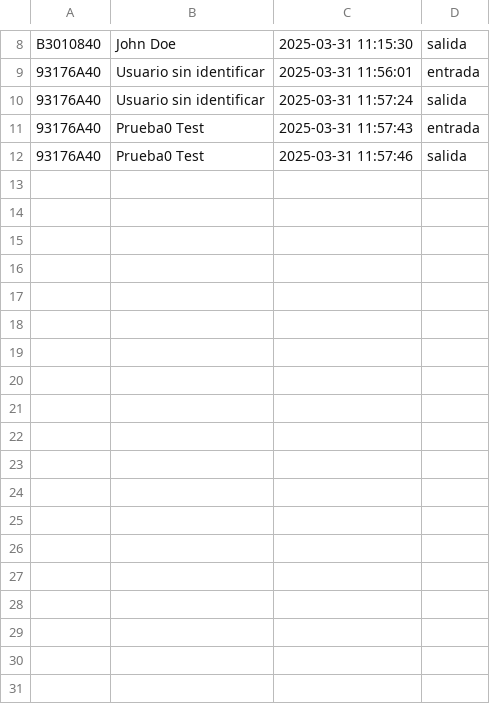
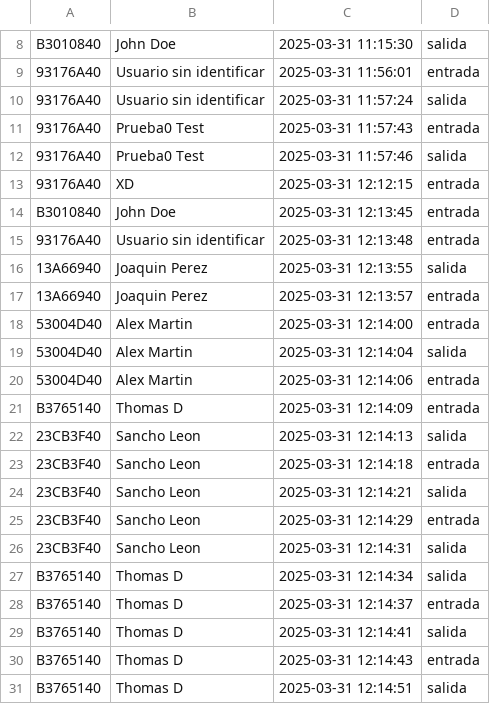
Before and after one commit to LesVinyesDAM/AsistenciaForm, a CSV file: Asistencia/database.csv, drawn as a sheet; only a part is shown, gaps mark what is left out; the diff names each change by its address in the sheet, - before the commit and + after, or states it on an @@ line.

```diff
--- a/Asistencia/database.csv
+++ b/Asistencia/database.csv
+row 13: 93176A40 | XD | 2025-03-31 12:12:15 | entrada
+row 14: B3010840 | John Doe | 2025-03-31 12:13:45 | entrada
+row 15: 93176A40 | Usuario sin identificar | 2025-03-31 12:13:48 | entrada
+row 16: 13A66940 | Joaquin Perez | 2025-03-31 12:13:55 | salida
+row 17: 13A66940 | Joaquin Perez | 2025-03-31 12:13:57 | entrada
+row 18: 53004D40 | Alex Martin | 2025-03-31 12:14:00 | entrada
+row 19: 53004D40 | Alex Martin | 2025-03-31 12:14:04 | salida
+row 20: 53004D40 | Alex Martin | 2025-03-31 12:14:06 | entrada
+row 21: B3765140 | Thomas D | 2025-03-31 12:14:09 | entrada
+row 22: 23CB3F40 | Sancho Leon | 2025-03-31 12:14:13 | salida
+row 23: 23CB3F40 | Sancho Leon | 2025-03-31 12:14:18 | entrada
+row 24: 23CB3F40 | Sancho Leon | 2025-03-31 12:14:21 | salida
+row 25: 23CB3F40 | Sancho Leon | 2025-03-31 12:14:29 | entrada
+row 26: 23CB3F40 | Sancho Leon | 2025-03-31 12:14:31 | salida
+row 27: B3765140 | Thomas D | 2025-03-31 12:14:34 | salida
+row 28: B3765140 | Thomas D | 2025-03-31 12:14:37 | entrada
+row 29: B3765140 | Thomas D | 2025-03-31 12:14:41 | salida
+row 30: B3765140 | Thomas D | 2025-03-31 12:14:43 | entrada
+row 31: B3765140 | Thomas D | 2025-03-31 12:14:51 | salida
```
Also changed, not shown: 3 other files.
